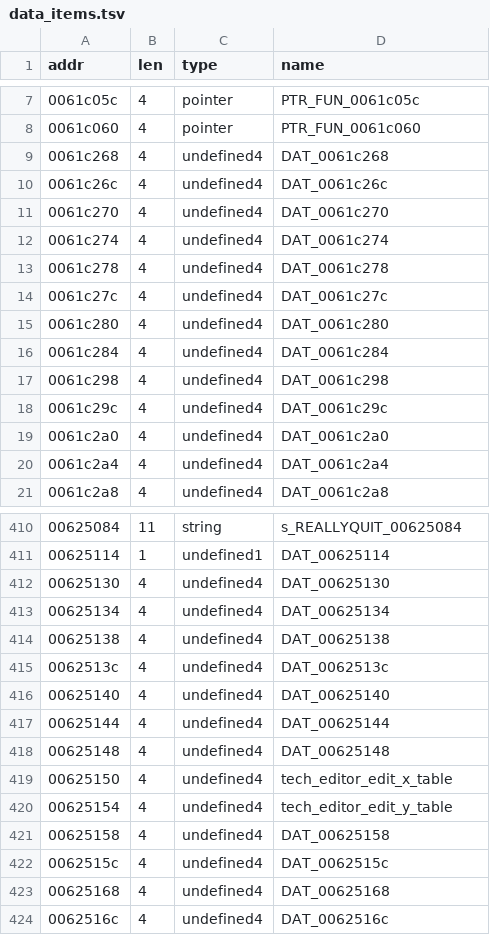
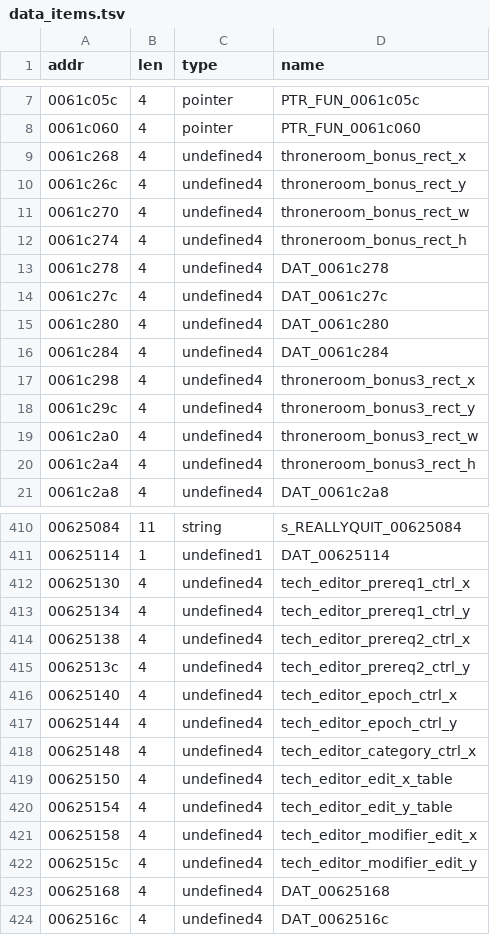
Before and after one commit to Buyukcaglar/OpenCiv2, a TSV file: re/data_items.tsv, drawn as a sheet; only a part is shown, gaps mark what is left out; the diff covers the shown part only.

```diff
--- a/re/data_items.tsv
+++ b/re/data_items.tsv
@@ -8,6 +8,6 @@ addr	len	type	name
 0061c060	4	pointer	PTR_FUN_0061c060
-0061c268	4	undefined4	DAT_0061c268
-0061c26c	4	undefined4	DAT_0061c26c
-0061c270	4	undefined4	DAT_0061c270
-0061c274	4	undefined4	DAT_0061c274
+0061c268	4	undefined4	throneroom_bonus_rect_x
+0061c26c	4	undefined4	throneroom_bonus_rect_y
+0061c270	4	undefined4	throneroom_bonus_rect_w
+0061c274	4	undefined4	throneroom_bonus_rect_h
 0061c278	4	undefined4	DAT_0061c278
@@ -16,6 +16,6 @@ addr	len	type	name
 0061c284	4	undefined4	DAT_0061c284
-0061c298	4	undefined4	DAT_0061c298
-0061c29c	4	undefined4	DAT_0061c29c
-0061c2a0	4	undefined4	DAT_0061c2a0
-0061c2a4	4	undefined4	DAT_0061c2a4
+0061c298	4	undefined4	throneroom_bonus3_rect_x
+0061c29c	4	undefined4	throneroom_bonus3_rect_y
+0061c2a0	4	undefined4	throneroom_bonus3_rect_w
+0061c2a4	4	undefined4	throneroom_bonus3_rect_h
 0061c2a8	4	undefined4	DAT_0061c2a8
@@ -411,13 +411,13 @@ addr	len	type	name
 00625114	1	undefined1	DAT_00625114
-00625130	4	undefined4	DAT_00625130
-00625134	4	undefined4	DAT_00625134
-00625138	4	undefined4	DAT_00625138
-0062513c	4	undefined4	DAT_0062513c
-00625140	4	undefined4	DAT_00625140
-00625144	4	undefined4	DAT_00625144
-00625148	4	undefined4	DAT_00625148
+00625130	4	undefined4	tech_editor_prereq1_ctrl_x
+00625134	4	undefined4	tech_editor_prereq1_ctrl_y
+00625138	4	undefined4	tech_editor_prereq2_ctrl_x
+0062513c	4	undefined4	tech_editor_prereq2_ctrl_y
+00625140	4	undefined4	tech_editor_epoch_ctrl_x
+00625144	4	undefined4	tech_editor_epoch_ctrl_y
+00625148	4	undefined4	tech_editor_category_ctrl_x
 00625150	4	undefined4	tech_editor_edit_x_table
 00625154	4	undefined4	tech_editor_edit_y_table
-00625158	4	undefined4	DAT_00625158
-0062515c	4	undefined4	DAT_0062515c
+00625158	4	undefined4	tech_editor_modifier_edit_x
+0062515c	4	undefined4	tech_editor_modifier_edit_y
 00625168	4	undefined4	DAT_00625168
```
Also changed, not shown: 65 edited cells elsewhere in this file, re/data.tsv, 53 other files.
